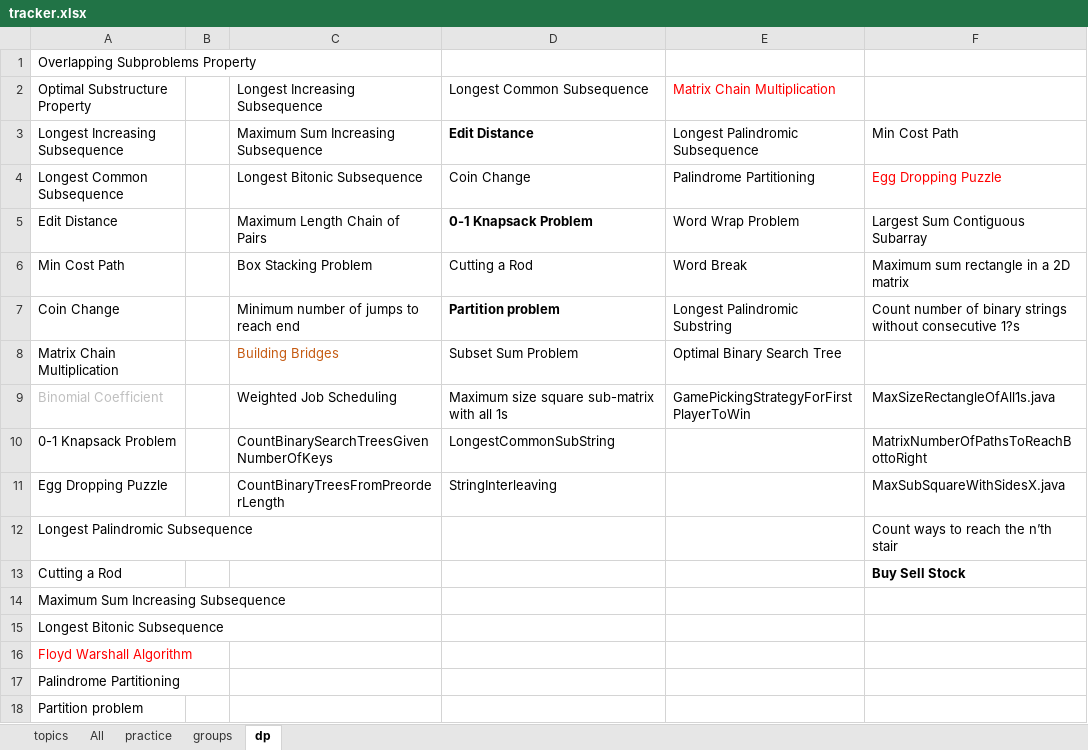
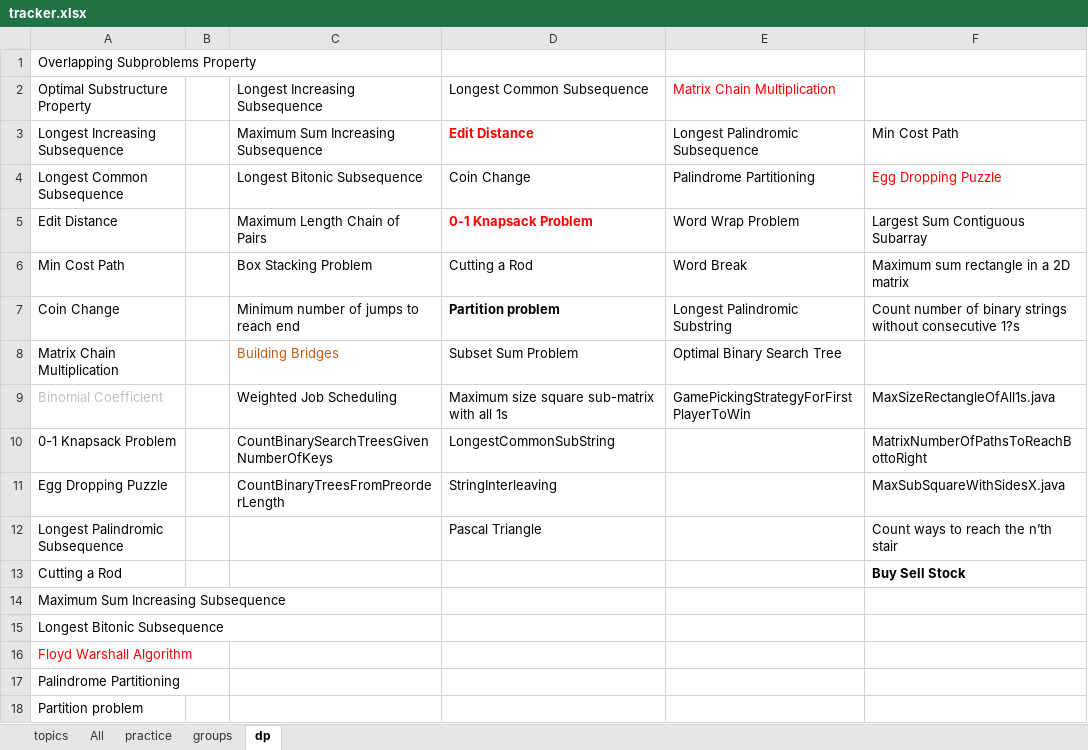
Before and after one commit to passionatecoderraj/dsa, an Excel workbook: interivew/practice/tracker.xlsx, sheet dp, drawn as a sheet; only a part is shown; values as stored, in another font and other column widths than the file's, no borders; the diff names each change by its address in the sheet, - before the commit and + after, or states it on an @@ line.

```diff
--- a/interivew/practice/tracker.xlsx (sheet dp)
+++ b/interivew/practice/tracker.xlsx (sheet dp)
-D3 text colour: black
+D3 text colour: #FF0000
-D5 text colour: black
+D5 text colour: #FF0000
-D12: (empty)
+D12: Pascal Triangle
```
Also changed, not shown: 12 other files.
